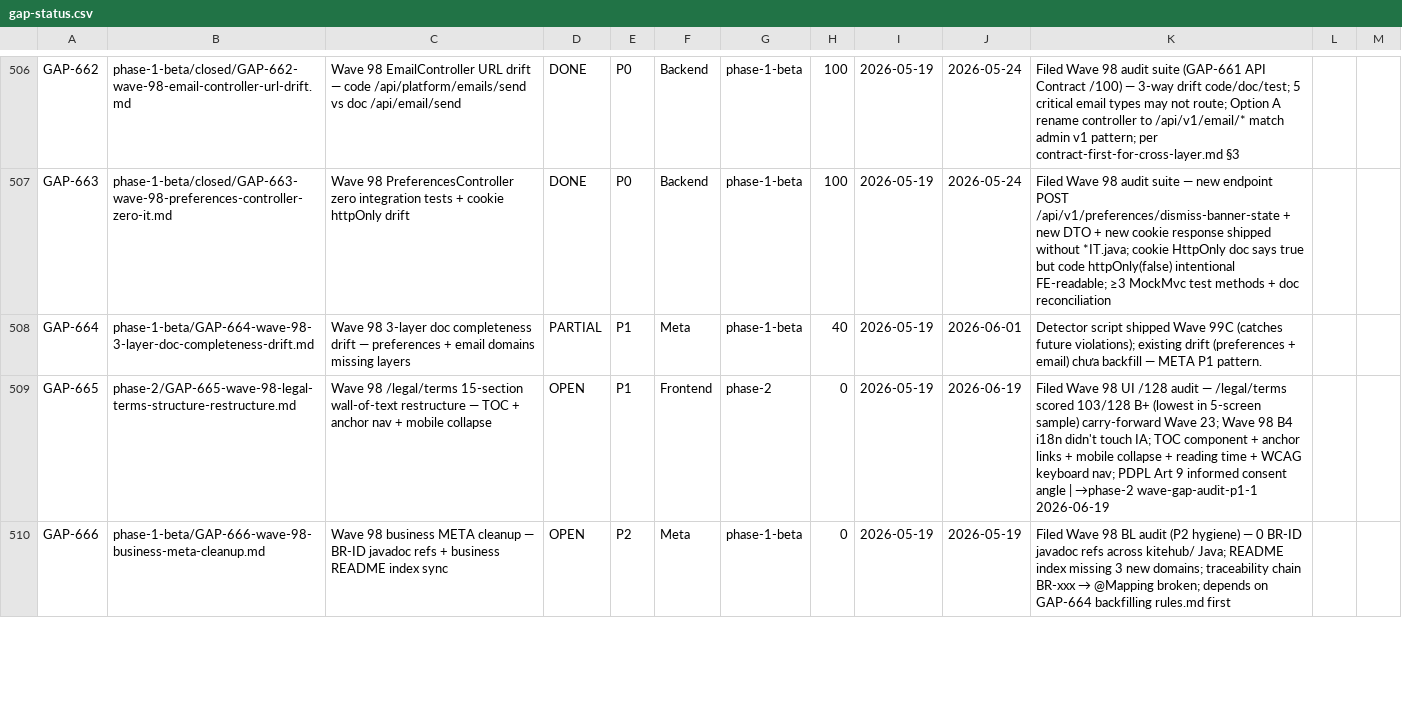
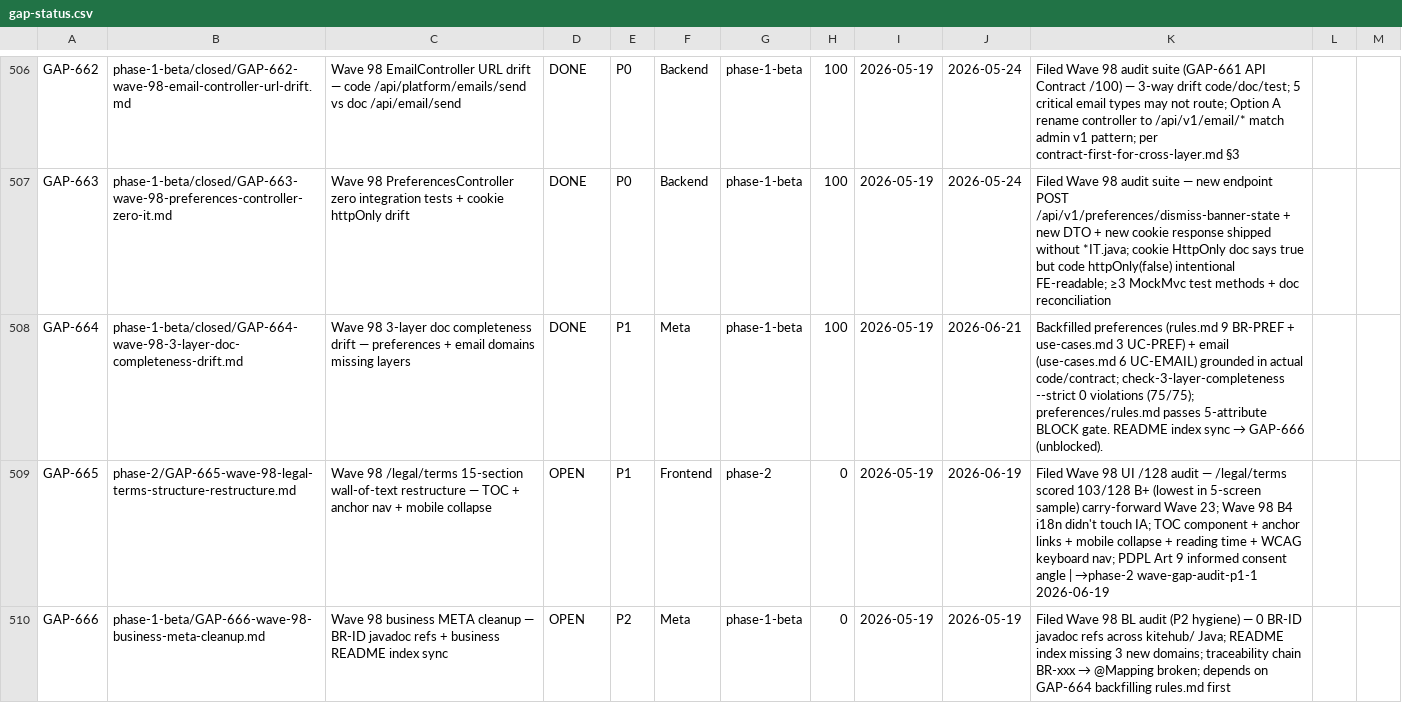
Before and after one commit to VictorAurelius/2026-Kite-Class-Platform, a CSV file: documents/04-quality/gaps/gap-status.csv, drawn as a sheet; only a part is shown, gaps mark what is left out.

Commit message:
docs(gap-664): preferences + email 3-layer docs (rules + use-cases) (#2523)
Backfill missing Living Docs 3-layer files for two kitehub domains
(GAP-664, Wave 98 drift; GAP-1516 closed marketing+consent earlier):

- preferences/rules.md   — 9 BR-PREF-* grounded in PreferencesController
  (cookie marker, 30d TTL constant, kebab-case key, httpOnly=false
  FE-readable, in-memory Phase 1, no outbox) + 5-attribute review
- preferences/use-cases.md — 3 UC-PREF-* (dismiss / cross-tab-sync / reset)
- email/use-cases.md     — 6 UC-EMAIL-* over 5 critical templates +
  provider-failure envelope (password-reset List-Unsubscribe exemption,
  200+FAILED envelope -> GAP-572)

check-3-layer-completeness.sh --strict: 0 violations (75/75 domains).
check-business-rule-attributes.sh: preferences/rules.md passes ADDED
BLOCK gate (all 5 attributes); self-test 3/3.

Flip GAP-664 -> DONE (100%); git mv to phase-1-beta/closed/; CSV synced.
README index sync remains GAP-666 (now unblocked).

```diff
--- a/documents/04-quality/gaps/gap-status.csv
+++ b/documents/04-quality/gaps/gap-status.csv
@@ -507,3 +507,3 @@ GAP-662,phase-1-beta/closed/GAP-662-wave-98-email-controller-url-drift.md,Wave 9
 GAP-663,phase-1-beta/closed/GAP-663-wave-98-preferences-controller-zero-it.md,Wave 98 PreferencesController zero integration tests + cookie httpOnly drift,DONE,P0,Backend,phase-1-beta,100,2026-05-19,2026-05-24,Filed Wave 98 audit suite — new endpoint POST /api/v1/preferences/dismiss-banner-state + new DTO + new cookie response shipped without *IT.java; cookie HttpOnly doc says true but code httpOnly(false) intentional FE-readable; ≥3 MockMvc test methods + doc reconciliation
-GAP-664,phase-1-beta/GAP-664-wave-98-3-layer-doc-completeness-drift.md,Wave 98 3-layer doc completeness drift — preferences + email domains missing layers,PARTIAL,P1,Meta,phase-1-beta,40,2026-05-19,2026-06-01,Detector script shipped Wave 99C (catches future violations); existing drift (preferences + email) chưa backfill — META P1 pattern.
+GAP-664,phase-1-beta/closed/GAP-664-wave-98-3-layer-doc-completeness-drift.md,Wave 98 3-layer doc completeness drift — preferences + email domains missing layers,DONE,P1,Meta,phase-1-beta,100,2026-05-19,2026-06-21,Backfilled preferences (rules.md 9 BR-PREF + use-cases.md 3 UC-PREF) + email (use-cases.md 6 UC-EMAIL) grounded in actual code/contract; check-3-layer-completeness --strict 0 violations (75/75); preferences/rules.md passes 5-attribute BLOCK gate. README index sync → GAP-666 (unblocked).
 GAP-665,phase-2/GAP-665-wave-98-legal-terms-structure-restructure.md,Wave 98 /legal/terms 15-section wall-of-text restructure — TOC + anchor nav + mobile collapse,OPEN,P1,Frontend,phase-2,0,2026-05-19,2026-06-19,Filed Wave 98 UI /128 audit — /legal/terms scored 103/128 B+ (lowest in 5-screen sample) carry-forward Wave 23; Wave 98 B4 i18n didn't touch IA; TOC component + anchor links + mobile collapse + reading time + WCAG keyboard nav; PDPL Art 9 informed consent angle | →phase-2 wave-gap-audit-p1-1 2026-06-19
```
Also changed, not shown: 4 other files.
